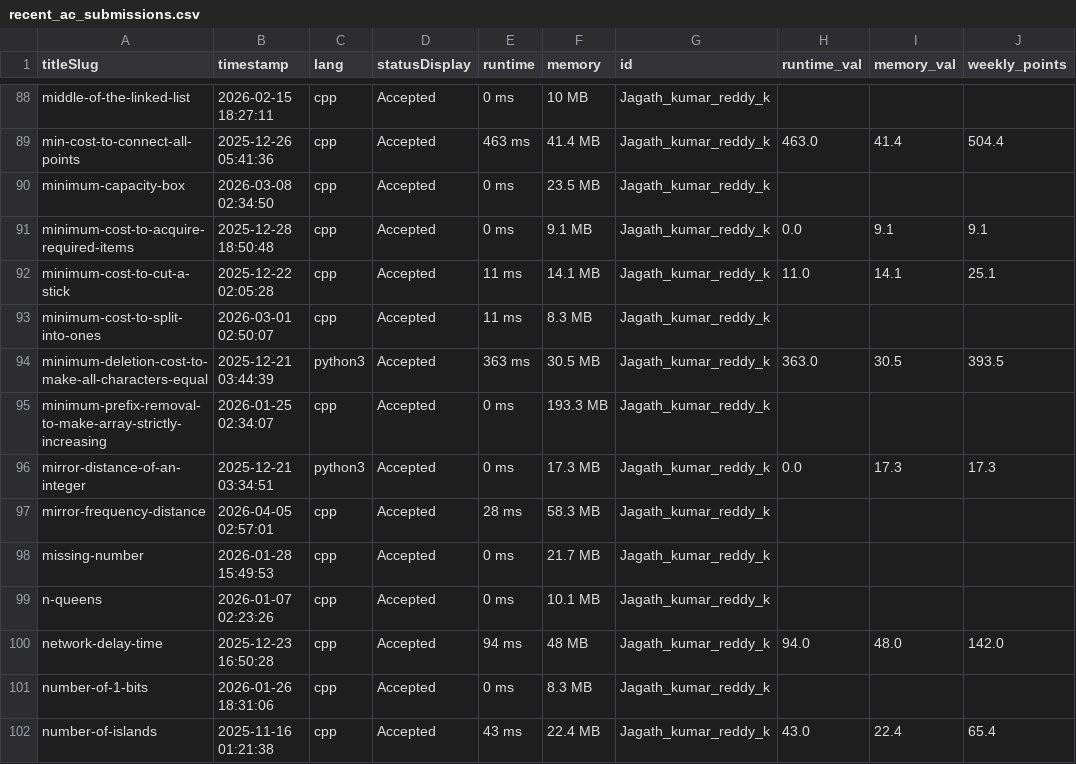
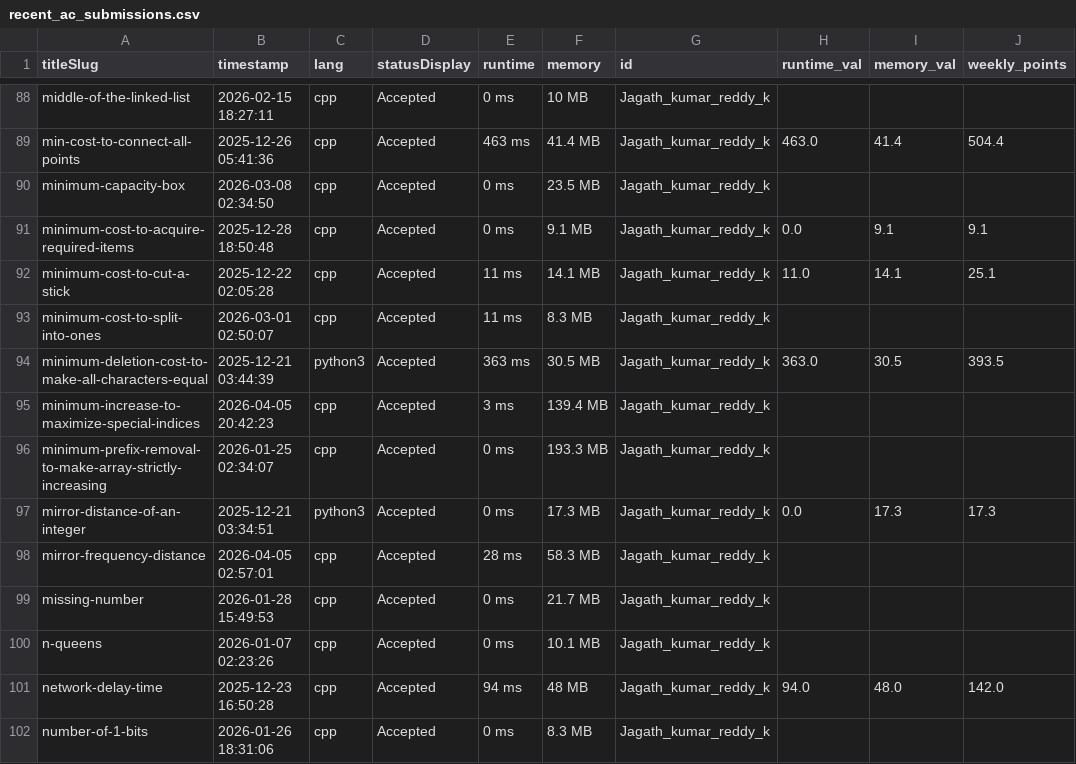
Before and after one commit to DSMLIUI/official-website, a CSV file: public/data/recent_ac_submissions.csv, drawn as a sheet; only a part is shown, gaps mark what is left out; the shorter side is filled out with more unchanged rows; the diff names each change by its address in the sheet, - before the commit and + after, or states it on an @@ line.

```diff
--- a/public/data/recent_ac_submissions.csv
+++ b/public/data/recent_ac_submissions.csv
+row 95: minimum-increase-to-maximize-special-indices | 2026-04-05 20:42:23 | cpp | Accepted | 3 ms | 139.4 MB | Jagath_kumar_reddy_k
```
Also changed, not shown: public/data/leetcode_leaderboard.csv.
